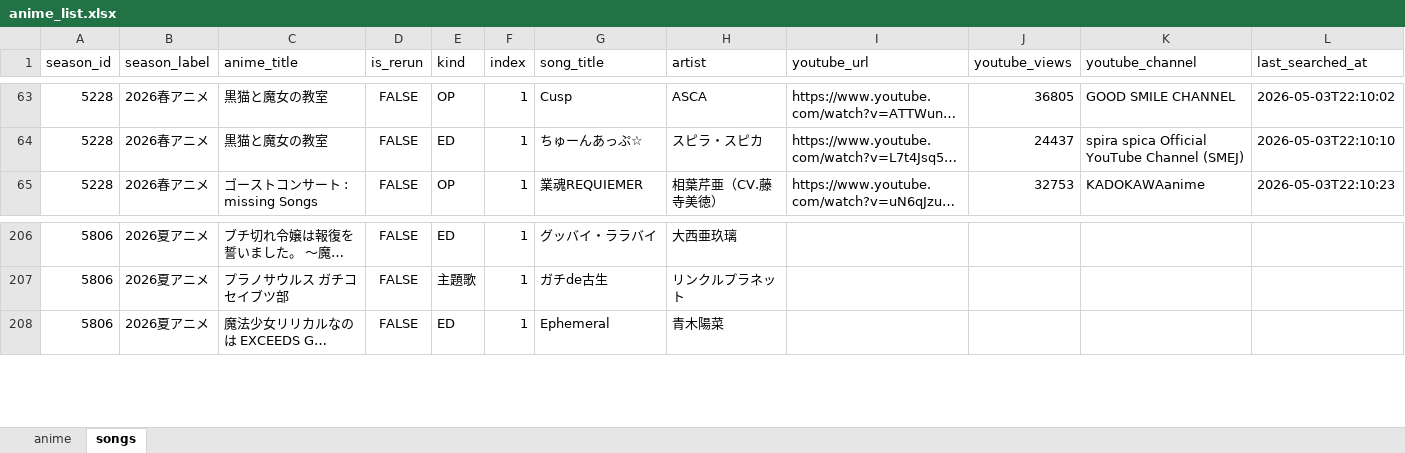
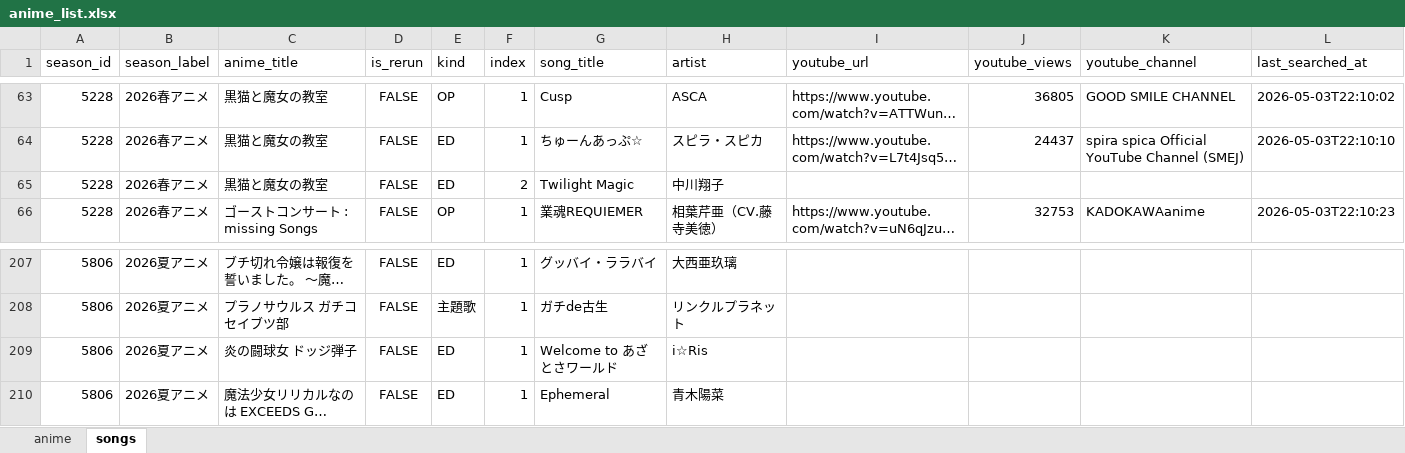
Before and after one commit to kageug/anime-list-updater, an Excel workbook: data/anime_list.xlsx, sheet songs, drawn as a sheet; only a part is shown, gaps mark what is left out; long unchanged cells end in …; values as stored, in another font and other column widths than the file's, no borders; the diff names each change by its address in the sheet, - before the commit and + after, or states it on an @@ line.

```diff
--- a/data/anime_list.xlsx (sheet songs)
+++ b/data/anime_list.xlsx (sheet songs)
+row 65: 5228 | 2026春アニメ | 黒猫と魔女の教室 | FALSE | ED | 2 | Twilight Magic | 中川翔子
+row 209: 5806 | 2026夏アニメ | 炎の闘球女 ドッジ弾子 | FALSE | ED | 1 | Welcome to あざとさワールド | i☆Ris
```
Also changed, not shown: sheet anime, 4 other files.
